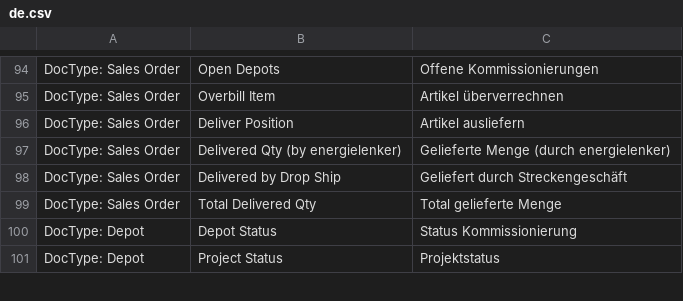
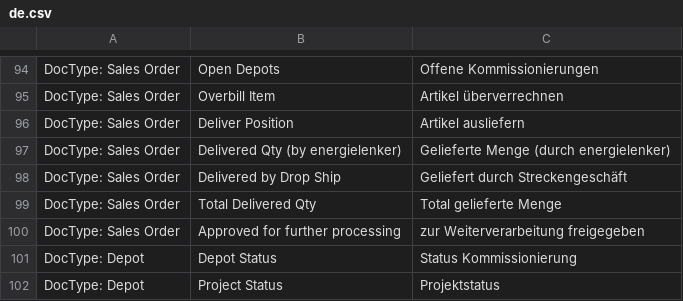
Before and after one commit to libracore/energielenker, a CSV file: energielenker/translations/de.csv, drawn as a sheet; only a part is shown, gaps mark what is left out; the diff names each change by its address in the sheet, - before the commit and + after, or states it on an @@ line.

```diff
--- a/energielenker/translations/de.csv
+++ b/energielenker/translations/de.csv
+row 100: DocType: Sales Order | Approved for further processing | zur Weiterverarbeitung freigegeben
```
Also changed, not shown: 3 other files.
